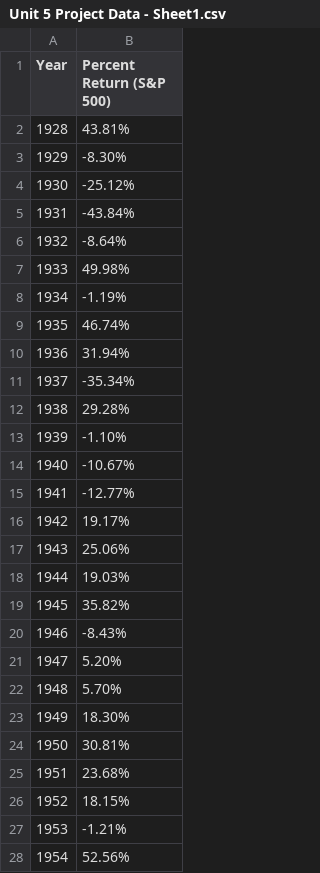
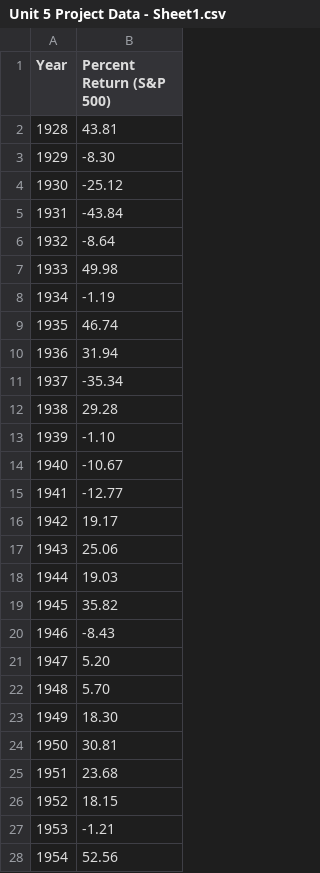
Before and after one commit to Dyl-cmyk/datascience, a CSV file: Unit 5 Project Data - Sheet1.csv, drawn as a sheet; only a part is shown; the diff covers the shown part only.

Commit message:
Update Unit 5 Project Data - Sheet1.csv
Removed "%" symbol

```diff
--- a/Unit 5 Project Data - Sheet1.csv
+++ b/Unit 5 Project Data - Sheet1.csv
@@ -1,28 +1,28 @@
 Year ,Percent Return (S&P 500)
-1928,43.81%
-1929,-8.30%
-1930,-25.12%
-1931,-43.84%
-1932,-8.64%
-1933,49.98%
-1934,-1.19%
-1935,46.74%
-1936,31.94%
-1937,-35.34%
-1938,29.28%
-1939,-1.10%
-1940,-10.67%
-1941,-12.77%
-1942,19.17%
-1943,25.06%
-1944,19.03%
-1945,35.82%
-1946,-8.43%
-1947,5.20%
-1948,5.70%
-1949,18.30%
-1950,30.81%
-1951,23.68%
-1952,18.15%
-1953,-1.21%
-1954,52.56%
+1928,43.81
+1929,-8.30
+1930,-25.12
+1931,-43.84
+1932,-8.64
+1933,49.98
+1934,-1.19
+1935,46.74
+1936,31.94
+1937,-35.34
+1938,29.28
+1939,-1.10
+1940,-10.67
+1941,-12.77
+1942,19.17
+1943,25.06
+1944,19.03
+1945,35.82
+1946,-8.43
+1947,5.20
+1948,5.70
+1949,18.30
+1950,30.81
+1951,23.68
+1952,18.15
+1953,-1.21
+1954,52.56
```
Also changed, not shown: 69 edited cells elsewhere in this file.
